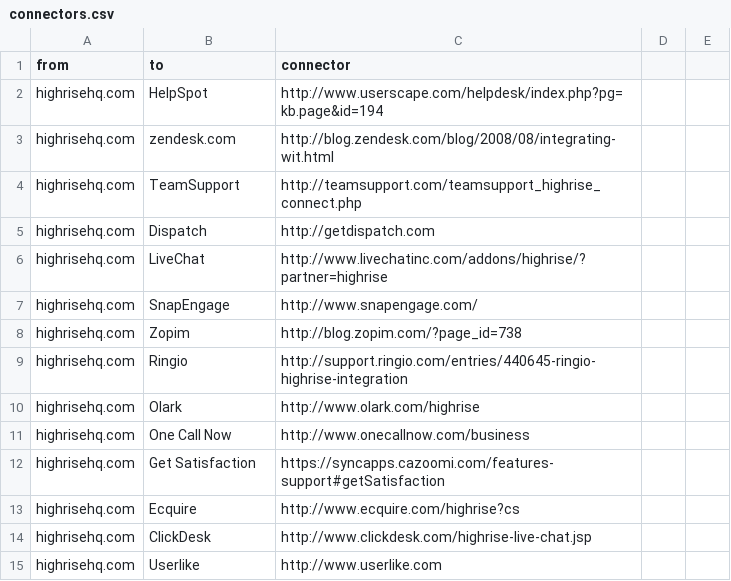
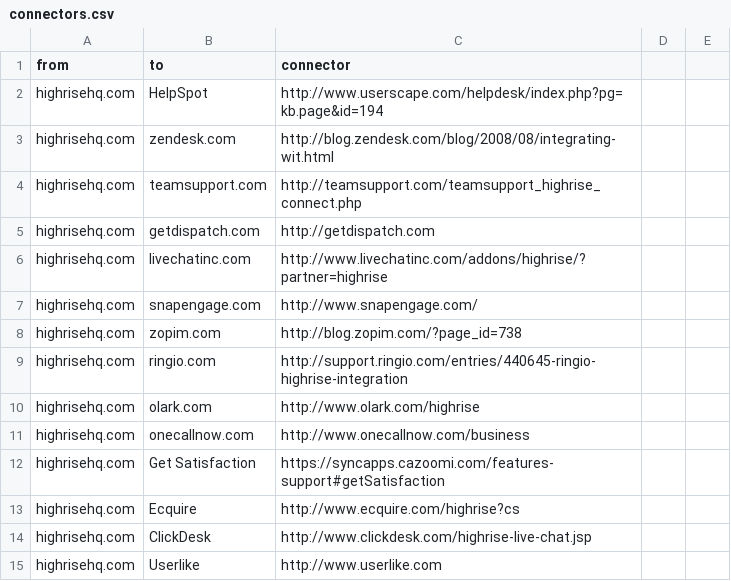
Before and after one commit to scraperwiki/res35, a CSV file: connectors.csv, drawn as a sheet; only a part is shown.

Commit message:
aoeu

```diff
--- a/connectors.csv
+++ b/connectors.csv
@@ -3,10 +3,10 @@ highrisehq.com,HelpSpot,http://www.userscape.com/helpdesk/index.php?pg=kb.page&i
 highrisehq.com,zendesk.com,http://blog.zendesk.com/blog/2008/08/integrating-wit.html
-highrisehq.com,TeamSupport,http://teamsupport.com/teamsupport_highrise_connect.php
-highrisehq.com,Dispatch,http://getdispatch.com
-highrisehq.com,LiveChat,http://www.livechatinc.com/addons/highrise/?partner=highrise
-highrisehq.com,SnapEngage,http://www.snapengage.com/
-highrisehq.com,Zopim,http://blog.zopim.com/?page_id=738
-highrisehq.com,Ringio,http://support.ringio.com/entries/440645-ringio-highrise-integration
-highrisehq.com,Olark,http://www.olark.com/highrise
-highrisehq.com,One Call Now,http://www.onecallnow.com/business
+highrisehq.com,teamsupport.com,http://teamsupport.com/teamsupport_highrise_connect.php
+highrisehq.com,getdispatch.com,http://getdispatch.com
+highrisehq.com,livechatinc.com,http://www.livechatinc.com/addons/highrise/?partner=highrise
+highrisehq.com,snapengage.com,http://www.snapengage.com/
+highrisehq.com,zopim.com,http://blog.zopim.com/?page_id=738
+highrisehq.com,ringio.com,http://support.ringio.com/entries/440645-ringio-highrise-integration
+highrisehq.com,olark.com,http://www.olark.com/highrise
+highrisehq.com,onecallnow.com,http://www.onecallnow.com/business
 highrisehq.com,Get Satisfaction,https://syncapps.cazoomi.com/features-support#getSatisfaction
```
